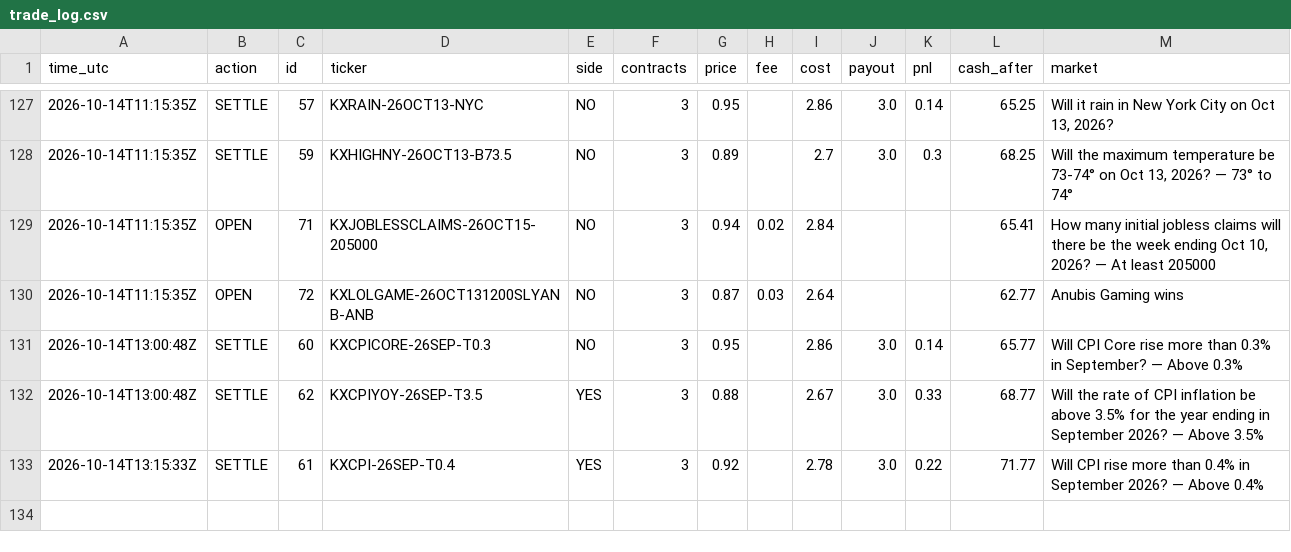
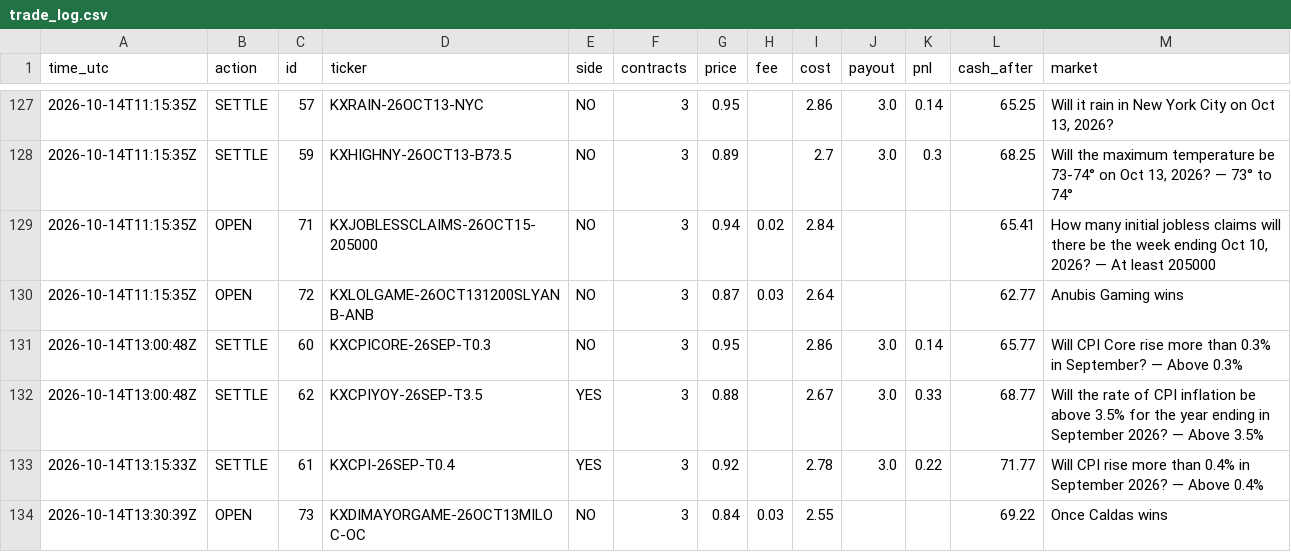
Before and after one commit to xne0nlight/kalshi-paper-bot, a CSV file: state/trade_log.csv, drawn as a sheet; only a part is shown, gaps mark what is left out.

```diff
--- a/state/trade_log.csv
+++ b/state/trade_log.csv
@@ -133 +133,2 @@ time_utc,action,id,ticker,side,contracts,price,fee,cost,payout,pnl,cash_after,ma
 2026-10-14T13:15:33Z,SETTLE,61,KXCPI-26SEP-T0.4,YES,3,0.92,,2.78,3.0,0.22,71.77,Will CPI rise more than 0.4% in September 2026? — Above 0.4%
+2026-10-14T13:30:39Z,OPEN,73,KXDIMAYORGAME-26OCT13MILOC-OC,NO,3,0.84,0.03,2.55,,,69.22,Once Caldas wins
```
Also changed, not shown: 3 other files.
